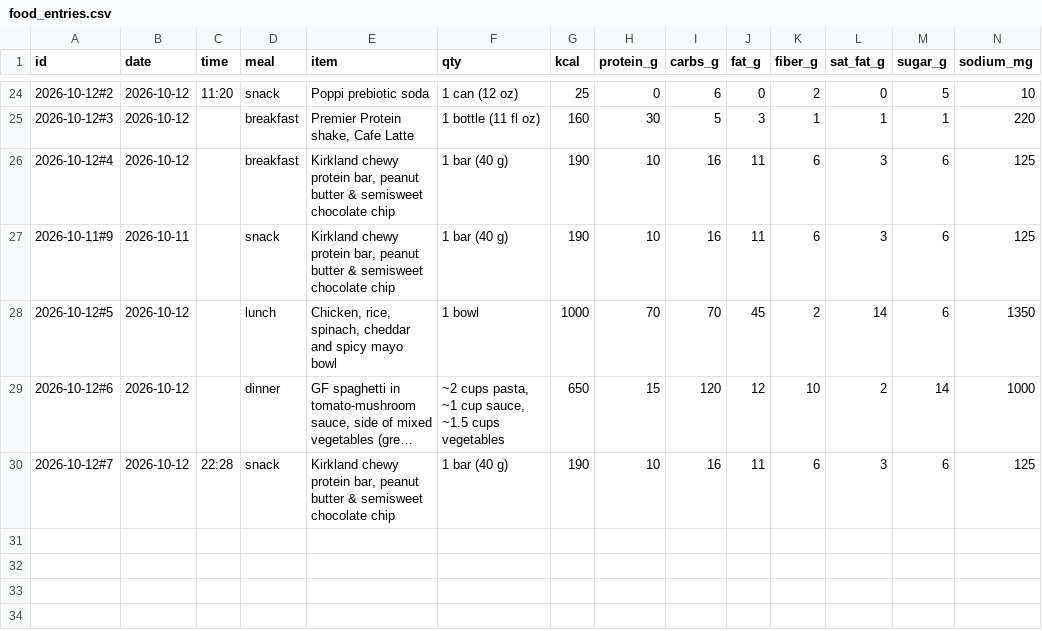
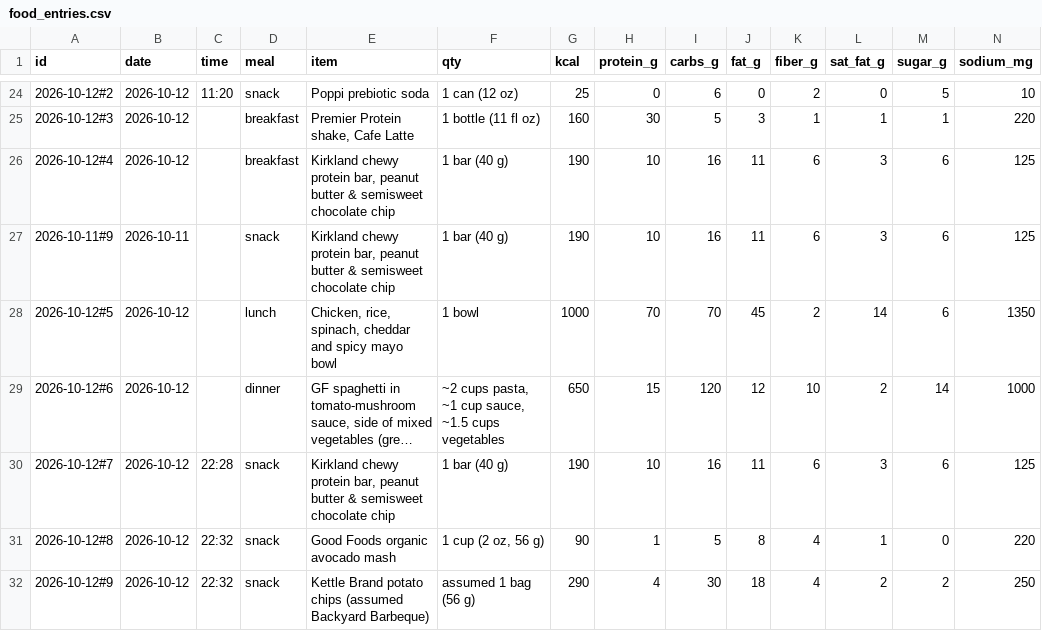
Before and after one commit to bro2jo/leyenda, a CSV file: real/logs/food_entries.csv, drawn as a sheet; only a part is shown, gaps mark what is left out; long unchanged cells end in …; rows hold the shown columns only; the diff names each change by its address in the sheet, - before the commit and + after, or states it on an @@ line.

```diff
--- a/real/logs/food_entries.csv
+++ b/real/logs/food_entries.csv
+row 31: 2026-10-12#8 | 2026-10-12 | 22:32 | snack | Good Foods organic avocado mash | 1 cup (2 oz, 56 g) | 90 | 1 | 5 | 8 | 4 | 1 | 0 | 220
+row 32: 2026-10-12#9 | 2026-10-12 | 22:32 | snack | Kettle Brand potato chips (assumed Backyard Barbeque) | assumed 1 bag (56 g) | 290 | 4 | 30 | 18 | 4 | 2 | 2 | 250
```
Also changed, not shown: engine/deeds.csv, real/logs/food_library.csv, 6 other files.
